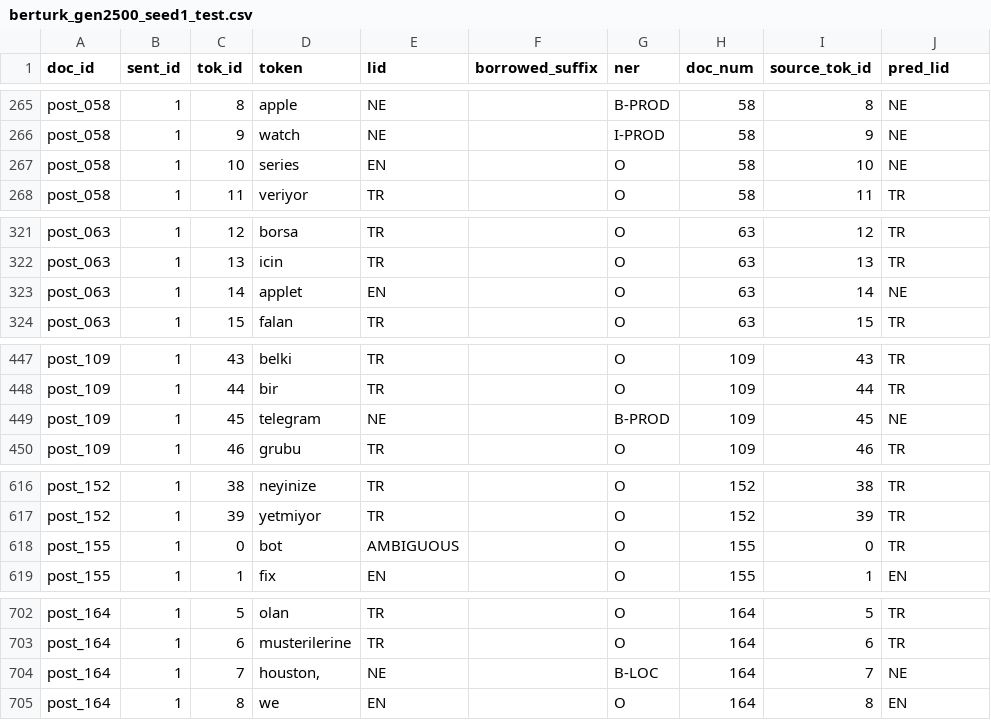
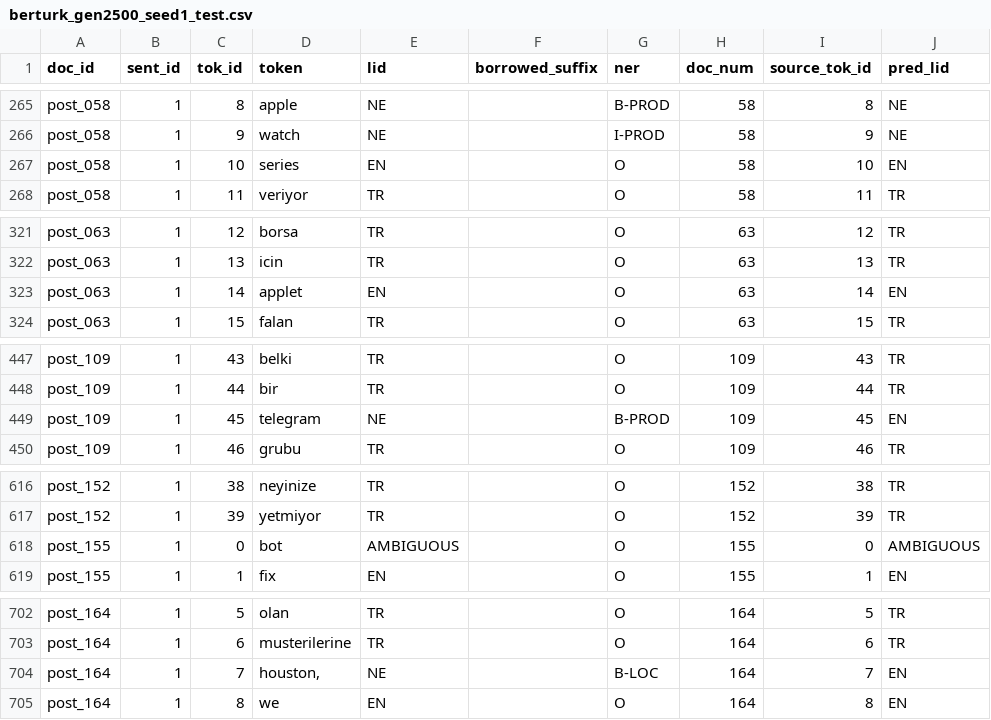
Before and after one commit to ShahemHassoun/TR-EN-CodeSwitch-LID, a CSV file: results/predictions/berturk_gen2500_seed1_test.csv, drawn as a sheet; only a part is shown, gaps mark what is left out; the diff covers the shown part only.

```diff
--- a/results/predictions/berturk_gen2500_seed1_test.csv
+++ b/results/predictions/berturk_gen2500_seed1_test.csv
@@ -266,3 +266,3 @@ post_058,1,8,apple,NE,,B-PROD,58,8,NE
 post_058,1,9,watch,NE,,I-PROD,58,9,NE
-post_058,1,10,series,EN,,O,58,10,NE
+post_058,1,10,series,EN,,O,58,10,EN
 post_058,1,11,veriyor,TR,,O,58,11,TR
@@ -322,3 +322,3 @@ post_063,1,12,borsa,TR,,O,63,12,TR
 post_063,1,13,icin,TR,,O,63,13,TR
-post_063,1,14,applet,EN,,O,63,14,NE
+post_063,1,14,applet,EN,,O,63,14,EN
 post_063,1,15,falan,TR,,O,63,15,TR
@@ -448,3 +448,3 @@ post_109,1,43,belki,TR,,O,109,43,TR
 post_109,1,44,bir,TR,,O,109,44,TR
-post_109,1,45,telegram,NE,,B-PROD,109,45,NE
+post_109,1,45,telegram,NE,,B-PROD,109,45,EN
 post_109,1,46,grubu,TR,,O,109,46,TR
@@ -617,3 +617,3 @@ post_152,1,38,neyinize,TR,,O,152,38,TR
 post_152,1,39,yetmiyor,TR,,O,152,39,TR
-post_155,1,0,bot,AMBIGUOUS,,O,155,0,TR
+post_155,1,0,bot,AMBIGUOUS,,O,155,0,AMBIGUOUS
 post_155,1,1,fix,EN,,O,155,1,EN
@@ -703,3 +703,3 @@ post_164,1,5,olan,TR,,O,164,5,TR
 post_164,1,6,musterilerine,TR,,O,164,6,TR
-post_164,1,7,"houston,",NE,,B-LOC,164,7,NE
+post_164,1,7,"houston,",NE,,B-LOC,164,7,EN
 post_164,1,8,we,EN,,O,164,8,EN
```
Also changed, not shown: 16 edited cells elsewhere in this file, results/predictions/berturk_gen2500_seed2_test.csv, results/predictions/berturk_gen2500_seed2_validation.csv, 46 other files.
